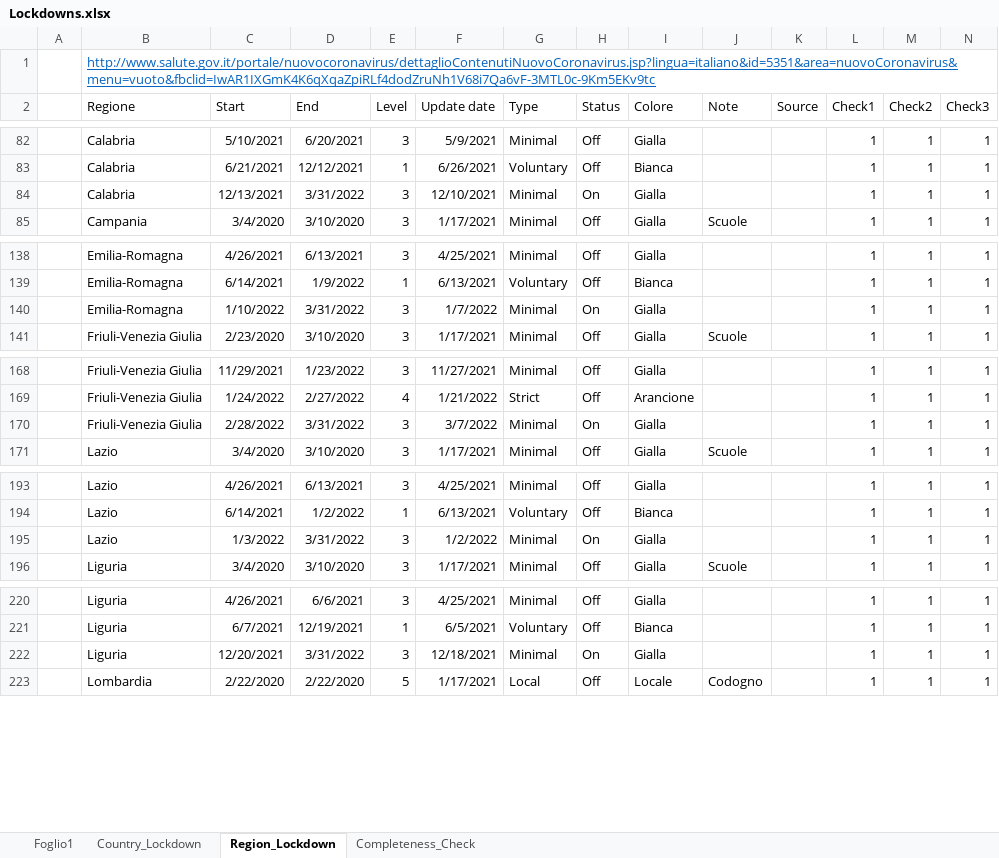
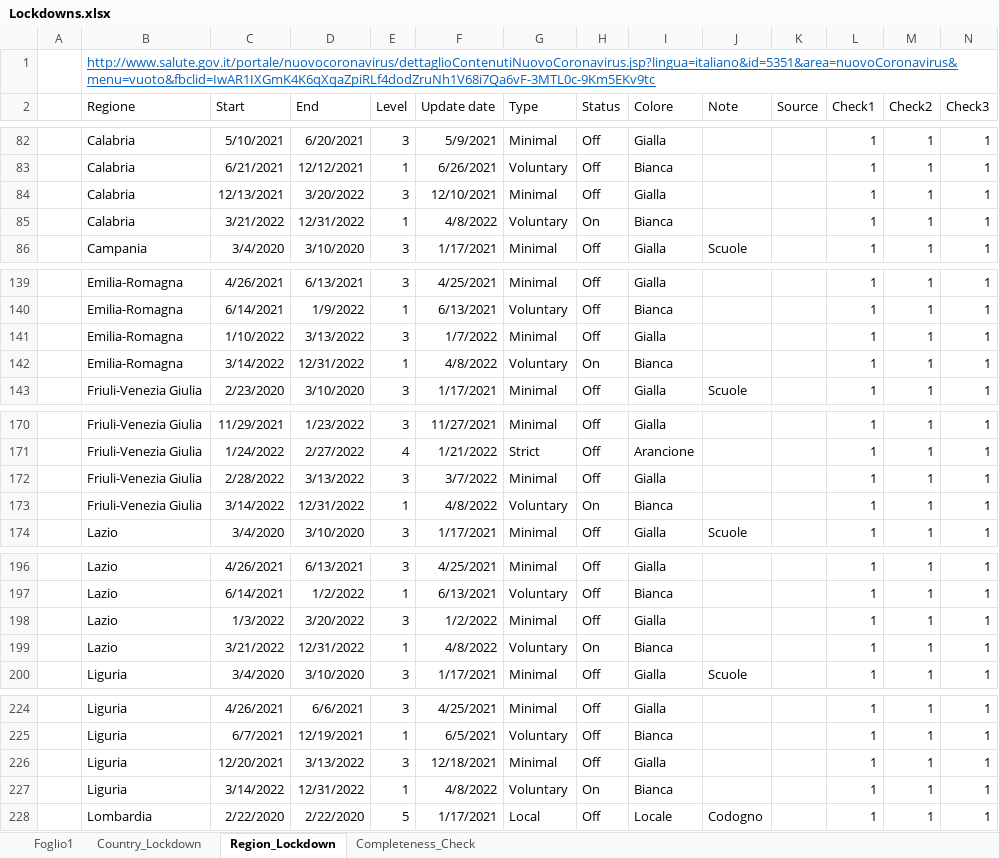
Before and after one commit to eagleoneandrea/covid-19-datasets, an Excel workbook: Lockdowns.xlsx, sheet Region_Lockdown, drawn as a sheet; only a part is shown, gaps mark what is left out; values as stored, in another font and other column widths than the file's, no borders; table styles not drawn; addresses are those after the commit; rows hold the shown columns only; the diff covers the shown part only; the diff names each change by its address in the sheet, - before the commit and + after, or states it on an @@ line.

Commit message:
Aggiornamenti su ultimi cambiamenti regioni prima della fine dello stato di emergenza

```diff
--- a/Lockdowns.xlsx (sheet Region_Lockdown)
+++ b/Lockdowns.xlsx (sheet Region_Lockdown)
-D84 (End): 3/31/2022
+D84 (End): 3/20/2022
-H84 (Status): On
+H84 (Status): Off
+row 85:  | Calabria | 3/21/2022 | 12/31/2022 | 1 | 4/8/2022 | Voluntary | On | Bianca |  |  | 1 | 1 | 1
-D141 (End): 3/31/2022
+D141 (End): 3/13/2022
-H141 (Status): On
+H141 (Status): Off
+row 142:  | Emilia-Romagna | 3/14/2022 | 12/31/2022 | 1 | 4/8/2022 | Voluntary | On | Bianca |  |  | 1 | 1 | 1
-D172 (End): 3/31/2022
+D172 (End): 3/13/2022
-H172 (Status): On
+H172 (Status): Off
+row 173:  | Friuli-Venezia Giulia | 3/14/2022 | 12/31/2022 | 1 | 4/8/2022 | Voluntary | On | Bianca |  |  | 1 | 1 | 1
-D198 (End): 3/31/2022
+D198 (End): 3/20/2022
-H198 (Status): On
+H198 (Status): Off
+row 199:  | Lazio | 3/21/2022 | 12/31/2022 | 1 | 4/8/2022 | Voluntary | On | Bianca |  |  | 1 | 1 | 1
-D226 (End): 3/31/2022
+D226 (End): 3/13/2022
-H226 (Status): On
+H226 (Status): Off
+row 227:  | Liguria | 3/14/2022 | 12/31/2022 | 1 | 4/8/2022 | Voluntary | On | Bianca |  |  | 1 | 1 | 1
```
Also changed, not shown: 7 added rows and 23 edited cells elsewhere in this sheet, sheet Completeness_Check.
